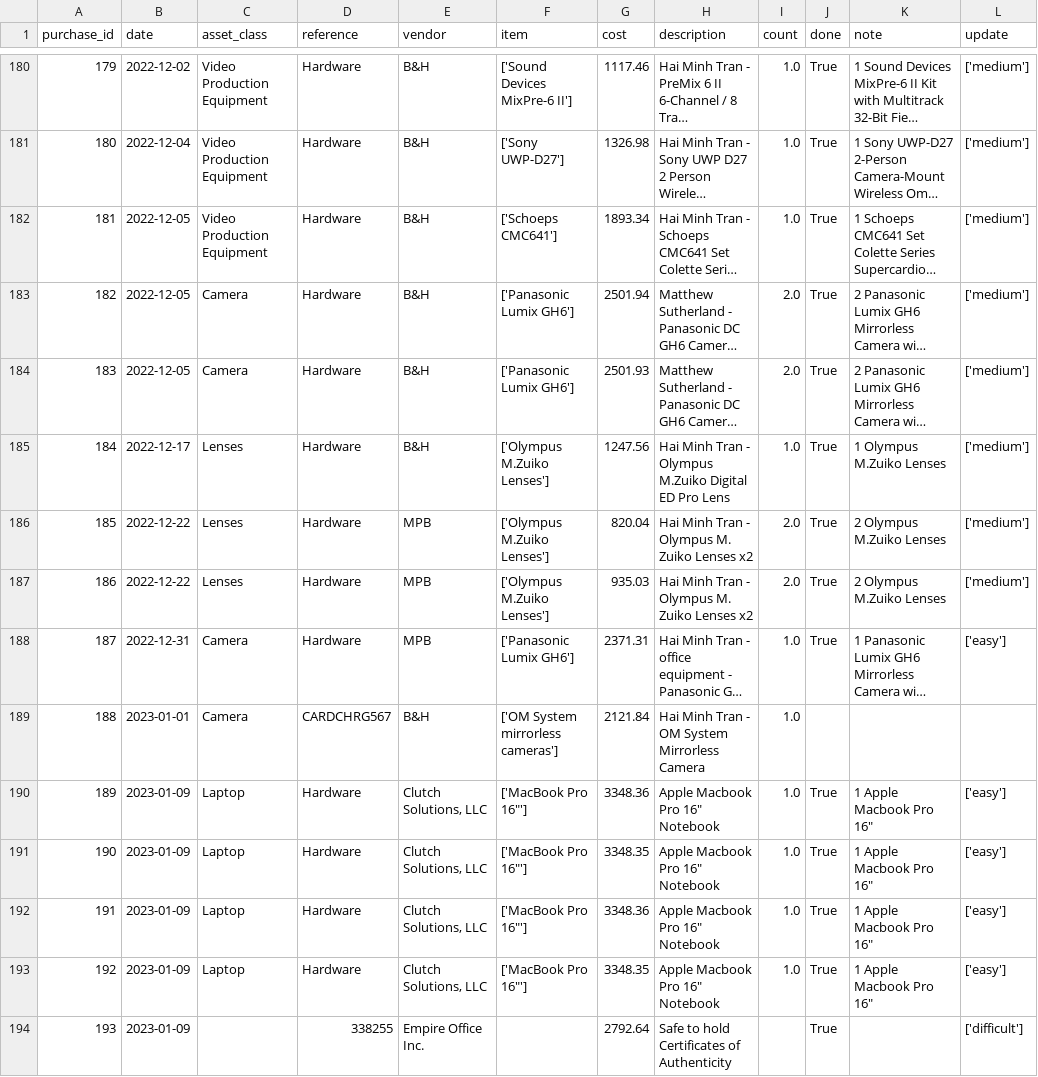
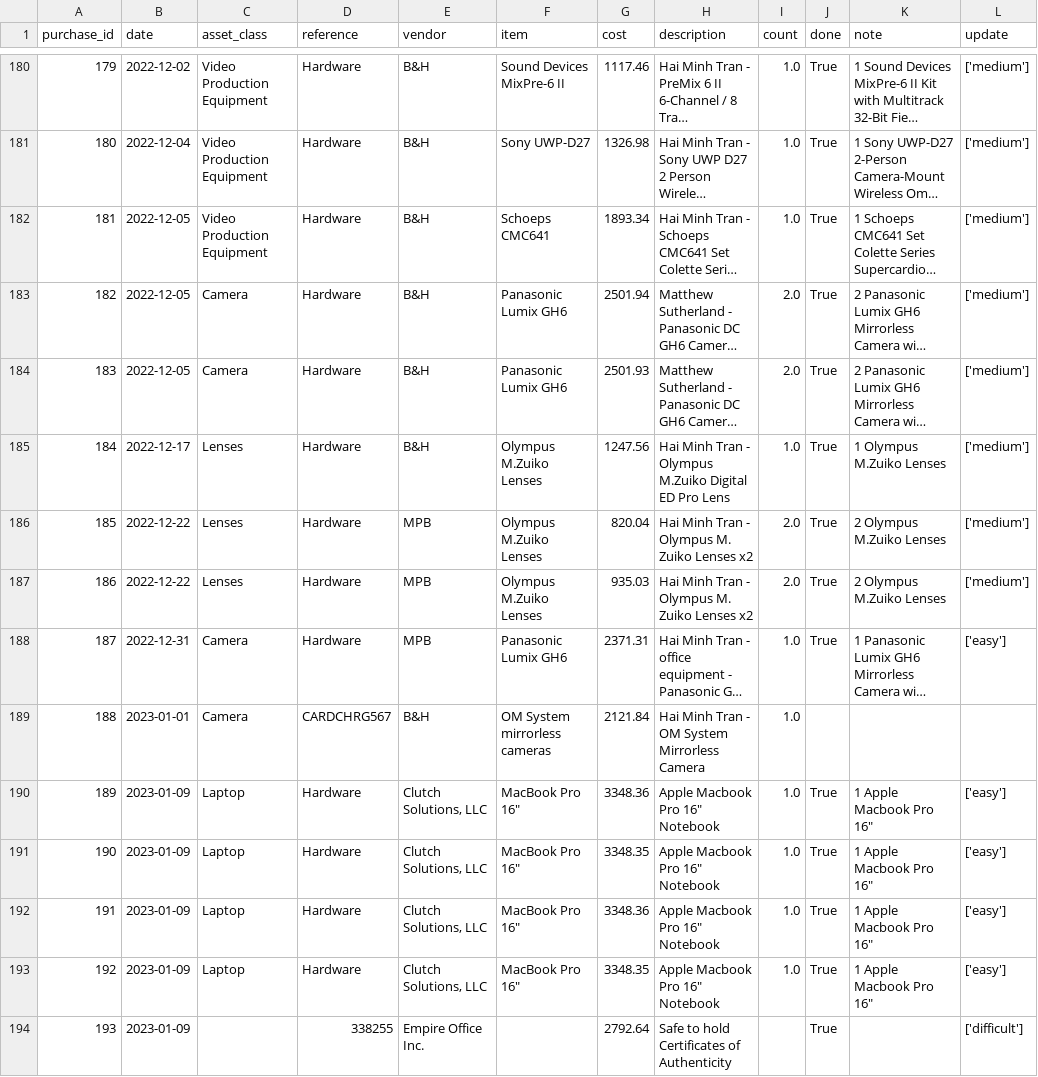
Before and after one commit to ahmetybesiroglu/ppe, a CSV file: data/netsuite_data.csv, drawn as a sheet; only a part is shown, gaps mark what is left out; long unchanged cells end in …; the diff covers the shown part only; the diff names each change by its address in the sheet, - before the commit and + after, or states it on an @@ line.

```diff
--- a/data/netsuite_data.csv
+++ b/data/netsuite_data.csv
-F180 (item): ['Sound Devices MixPre-6 II']
+F180 (item): Sound Devices MixPre-6 II
-F181 (item): ['Sony UWP-D27']
+F181 (item): Sony UWP-D27
-F182 (item): ['Schoeps CMC641']
+F182 (item): Schoeps CMC641
-F183:F184 (item): ['Panasonic Lumix GH6']
+F183:F184 (item): Panasonic Lumix GH6
-F185:F187 (item): ['Olympus M.Zuiko Lenses']
+F185:F187 (item): Olympus M.Zuiko Lenses
-F188 (item): ['Panasonic Lumix GH6']
+F188 (item): Panasonic Lumix GH6
-F189 (item): ['OM System mirrorless cameras']
+F189 (item): OM System mirrorless cameras
-F190:F193 (item): ['MacBook Pro 16"']
+F190:F193 (item): MacBook Pro 16"
```
Also changed, not shown: 163 edited cells elsewhere in this file, data/assets_data.csv, data/assets_data_associates.csv, 16 other files.
